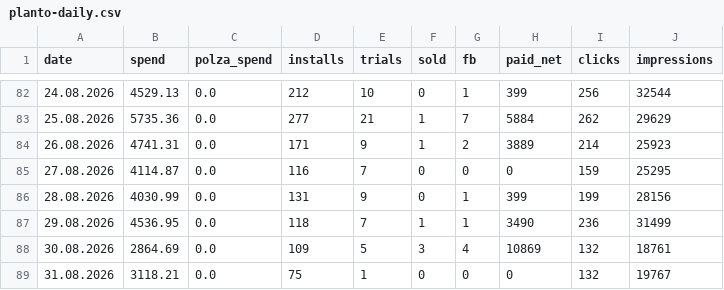
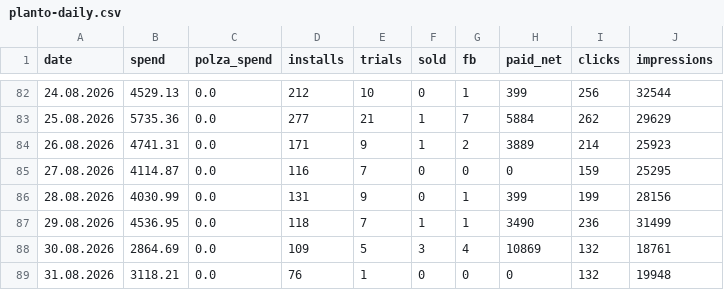
Before and after one commit to lusnikovvaceslav9-oss/elixir-dashboard, a CSV file: data/planto-daily.csv, drawn as a sheet; only a part is shown, gaps mark what is left out.

Commit message:
chore: auto-update Planto feed data

```diff
--- a/data/planto-daily.csv
+++ b/data/planto-daily.csv
@@ -88,2 +88,2 @@ date,spend,polza_spend,installs,trials,sold,fb,paid_net,clicks,impressions
 30.08.2026,2864.69,0.0,109,5,3,4,10869,132,18761
-31.08.2026,3118.21,0.0,75,1,0,0,0,132,19767
+31.08.2026,3118.21,0.0,76,1,0,0,0,132,19948
```
Also changed, not shown: 3 other files.
